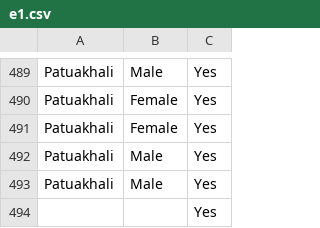
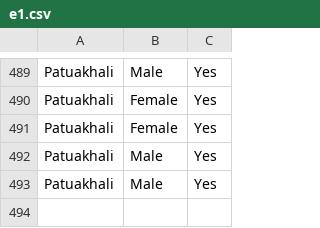
Before and after one commit to FazlyRabbiBD/AcademicWorkspace, a CSV file: e1.csv, drawn as a sheet; only a part is shown, gaps mark what is left out.

Commit message:
e1-1.csv

```diff
--- a/e1.csv
+++ b/e1.csv
@@ -493,2 +493 @@ Patuakhali,Male,Yes
 Patuakhali,Male,Yes
-,,Yes
```
